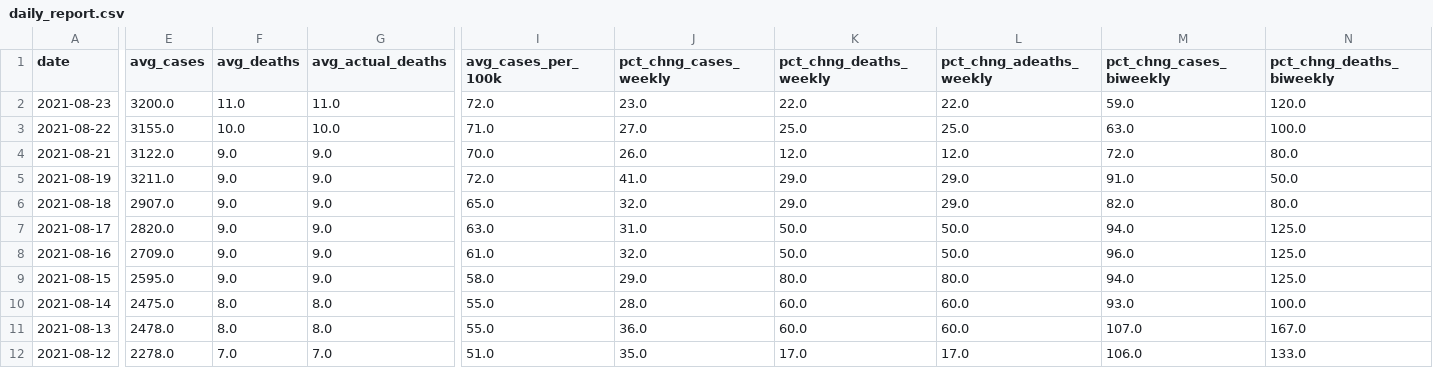
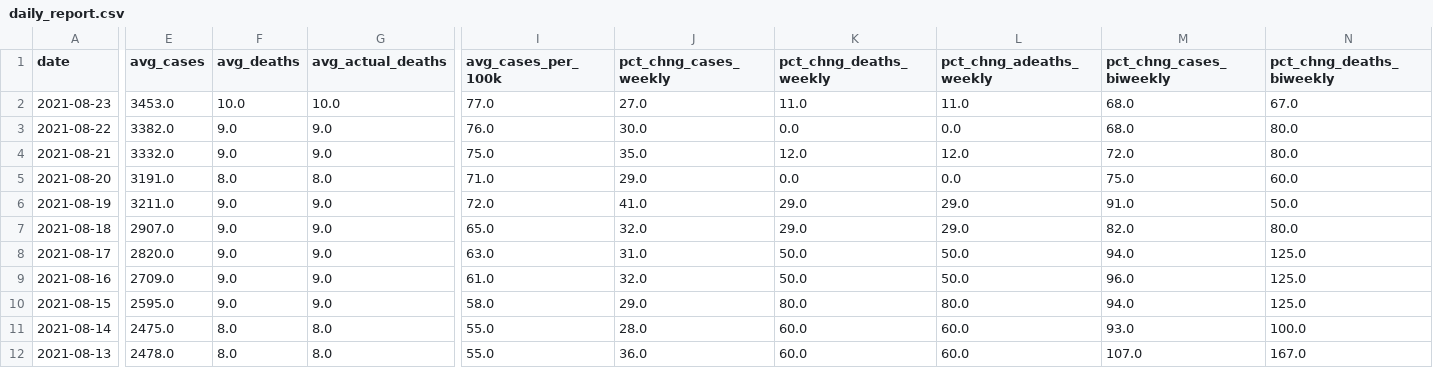
Before and after one commit to Suhailhassanbhat/Covid_Data_Scraper, a CSV file: data/daily_report.csv, drawn as a sheet; only a part is shown, gaps mark what is left out; the shorter side is filled out with more unchanged rows; rows hold the shown columns only; the diff covers the shown part only; the diff names each change by its address in the sheet, - before the commit and + after, or states it on an @@ line.

```diff
--- a/data/daily_report.csv
+++ b/data/daily_report.csv
-E2 (avg_cases): 3200.0
+E2 (avg_cases): 3453.0
-F2 (avg_deaths): 11.0
+F2 (avg_deaths): 10.0
-G2 (avg_actual_deaths): 11.0
+G2 (avg_actual_deaths): 10.0
-I2 (avg_cases_per_100k): 72.0
+I2 (avg_cases_per_100k): 77.0
-J2 (pct_chng_cases_weekly): 23.0
+J2 (pct_chng_cases_weekly): 27.0
-K2 (pct_chng_deaths_weekly): 22.0
+K2 (pct_chng_deaths_weekly): 11.0
-L2 (pct_chng_adeaths_weekly): 22.0
+L2 (pct_chng_adeaths_weekly): 11.0
-M2 (pct_chng_cases_biweekly): 59.0
+M2 (pct_chng_cases_biweekly): 68.0
-N2 (pct_chng_deaths_biweekly): 120.0
+N2 (pct_chng_deaths_biweekly): 67.0
-E3 (avg_cases): 3155.0
+E3 (avg_cases): 3382.0
-F3 (avg_deaths): 10.0
+F3 (avg_deaths): 9.0
-G3 (avg_actual_deaths): 10.0
+G3 (avg_actual_deaths): 9.0
-I3 (avg_cases_per_100k): 71.0
+I3 (avg_cases_per_100k): 76.0
-J3 (pct_chng_cases_weekly): 27.0
+J3 (pct_chng_cases_weekly): 30.0
-K3 (pct_chng_deaths_weekly): 25.0
+K3 (pct_chng_deaths_weekly): 0.0
-L3 (pct_chng_adeaths_weekly): 25.0
+L3 (pct_chng_adeaths_weekly): 0.0
-M3 (pct_chng_cases_biweekly): 63.0
+M3 (pct_chng_cases_biweekly): 68.0
-N3 (pct_chng_deaths_biweekly): 100.0
+N3 (pct_chng_deaths_biweekly): 80.0
-E4 (avg_cases): 3122.0
+E4 (avg_cases): 3332.0
-I4 (avg_cases_per_100k): 70.0
+I4 (avg_cases_per_100k): 75.0
-J4 (pct_chng_cases_weekly): 26.0
+J4 (pct_chng_cases_weekly): 35.0
+row 5: 2021-08-20 | 3191.0 | 8.0 | 8.0 | 71.0 | 29.0 | 0.0 | 0.0 | 75.0 | 60.0
```
Also changed, not shown: 2 edited cells elsewhere in this file, data/master_cases_deaths.csv.
